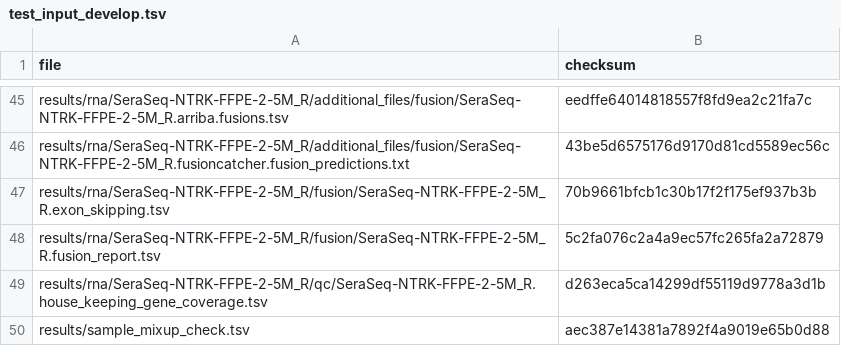
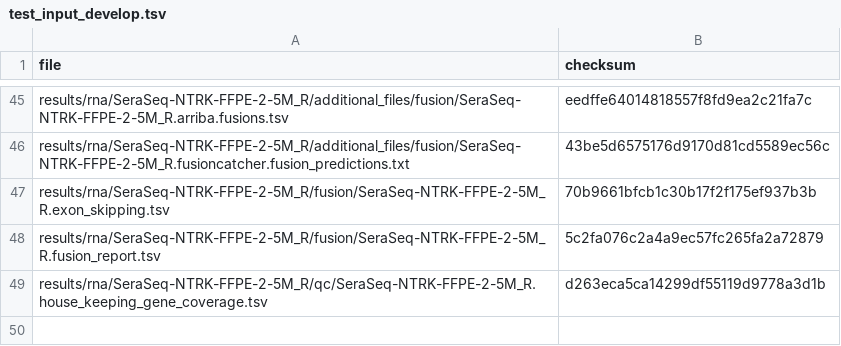
Before and after one commit to genomic-medicine-sweden/Twist_Solid, a TSV file: .tests/jenkins/test_input_develop.tsv, drawn as a sheet; only a part is shown, gaps mark what is left out.

Commit message:
fix(test_input_develop.tsv): rm sample mix-up dev

```diff
--- a/.tests/jenkins/test_input_develop.tsv
+++ b/.tests/jenkins/test_input_develop.tsv
@@ -49,2 +49 @@ results/rna/SeraSeq-NTRK-FFPE-2-5M_R/fusion/SeraSeq-NTRK-FFPE-2-5M_R.fusion_repo
 results/rna/SeraSeq-NTRK-FFPE-2-5M_R/qc/SeraSeq-NTRK-FFPE-2-5M_R.house_keeping_gene_coverage.tsv	d263eca5ca14299df55119d9778a3d1b
-results/sample_mixup_check.tsv	aec387e14381a7892f4a9019e65b0d88
```
